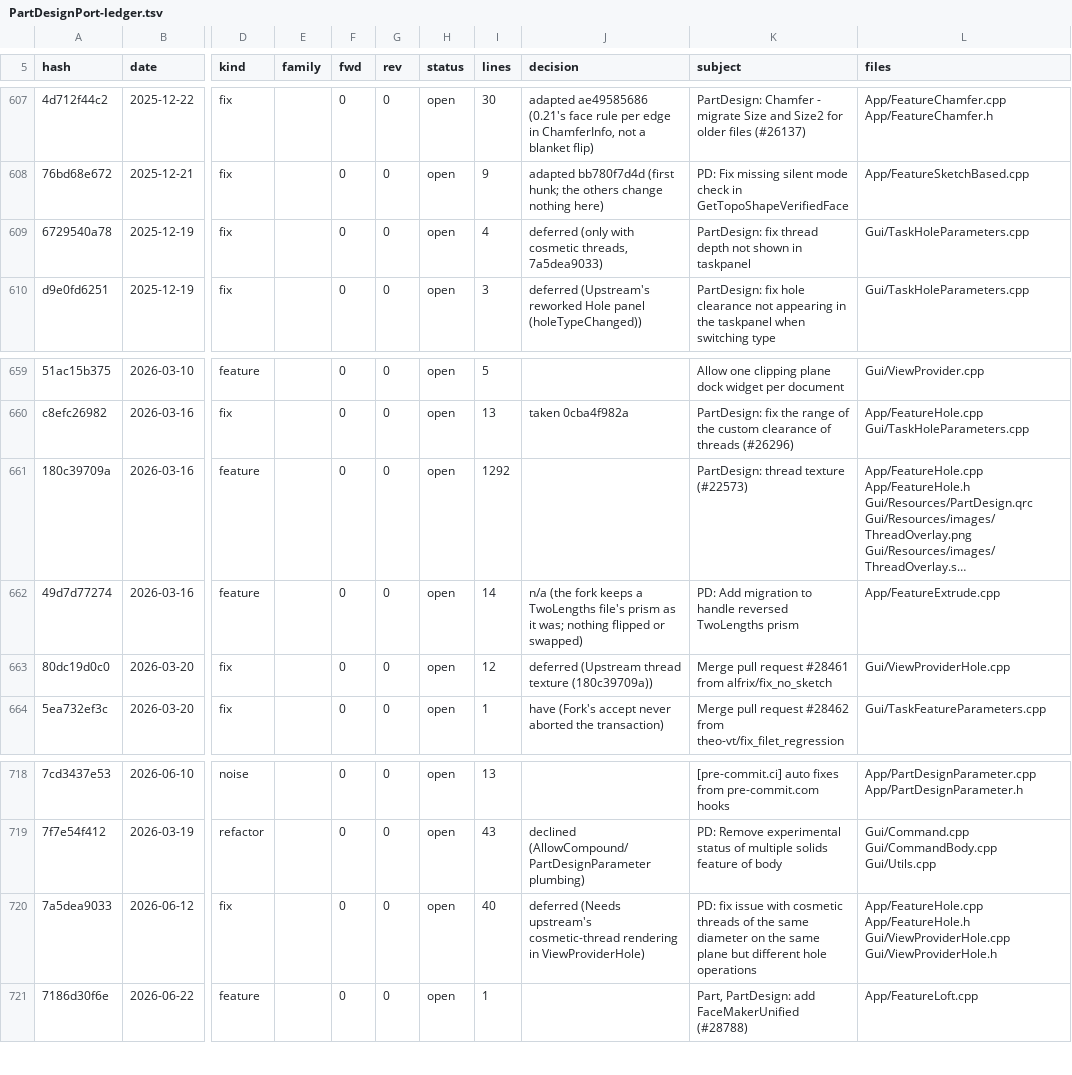
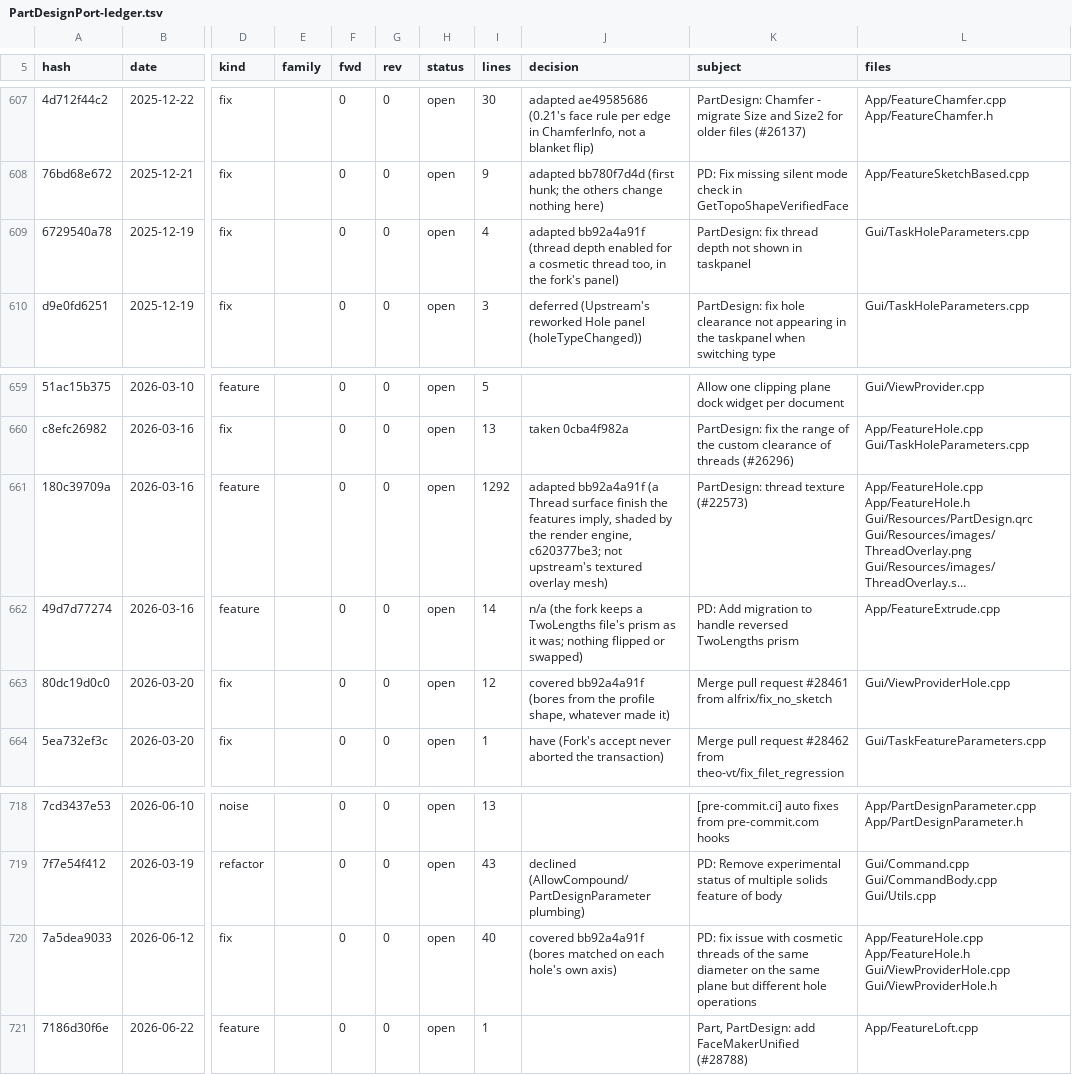
Before and after one commit to realthunder/FreeCAD, a TSV file: docs/PartDesignPort-ledger.tsv, drawn as a sheet; only a part is shown, gaps mark what is left out; long unchanged cells end in …; the diff names each change by its address in the sheet, - before the commit and + after, or states it on an @@ line.

```diff
--- a/docs/PartDesignPort-ledger.tsv
+++ b/docs/PartDesignPort-ledger.tsv
-J609 (decision): deferred (only with cosmetic threads, 7a5dea9033)
+J609 (decision): adapted bb92a4a91f (thread depth enabled for a cosmetic thread too, in the fork's panel)
-J661 (decision): (empty)
+J661 (decision): adapted bb92a4a91f (a Thread surface finish the features imply, shaded by the render engine, c620377be3; not upstream's textured overlay mesh)
-J663 (decision): deferred (Upstream thread texture (180c39709a))
+J663 (decision): covered bb92a4a91f (bores from the profile shape, whatever made it)
-J720 (decision): deferred (Needs upstream's cosmetic-thread rendering in ViewProviderHole)
+J720 (decision): covered bb92a4a91f (bores matched on each hole's own axis)
```
Also changed, not shown: 4 other files.
